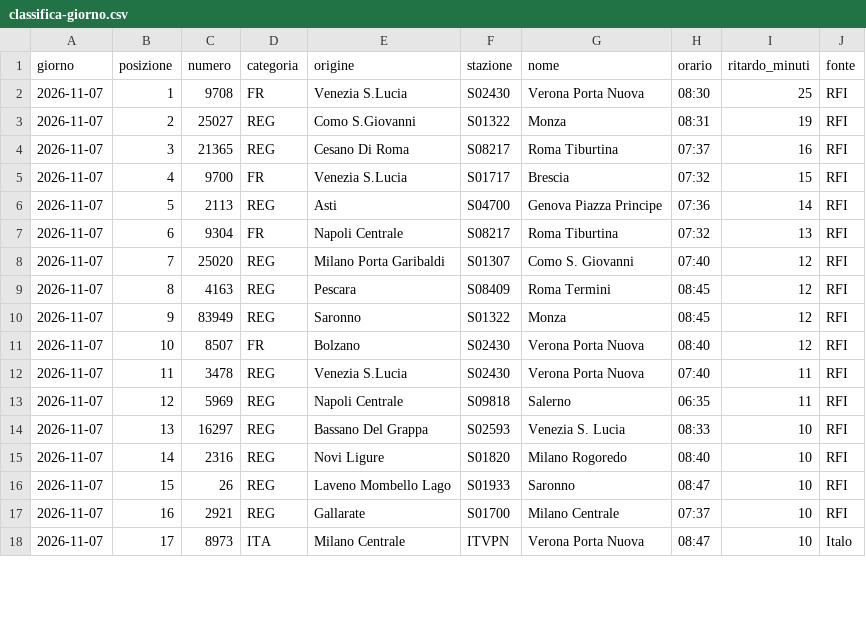
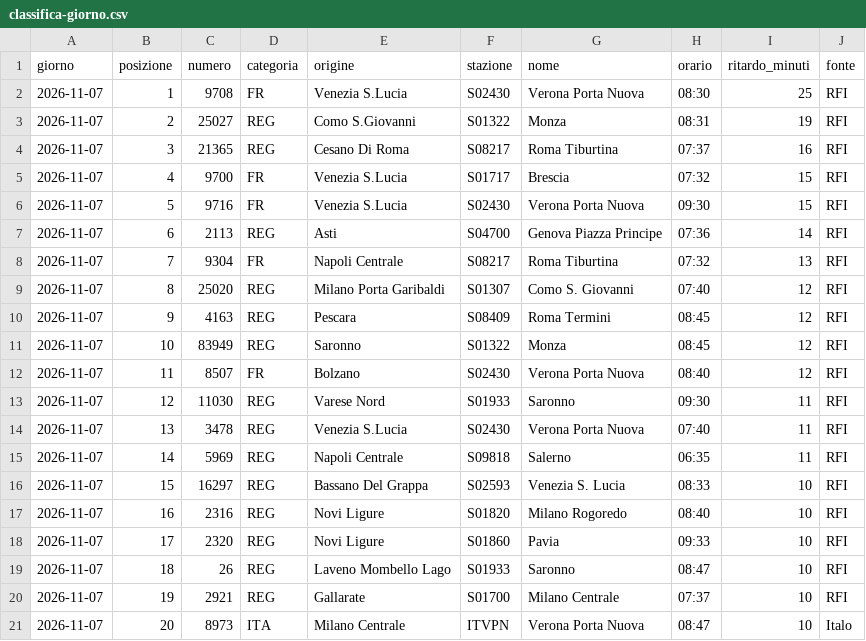
Before and after one commit to MJ83-collab/Binario-app, a CSV file: storico/classifica-giorno.csv, drawn as a sheet; only a part is shown; the diff covers the shown part only.

```diff
--- a/storico/classifica-giorno.csv
+++ b/storico/classifica-giorno.csv
@@ -5,14 +5,17 @@ giorno;posizione;numero;categoria;origine;stazione;nome;orario;ritardo_minuti;fo
 2026-11-07;4;9700;FR;Venezia S.Lucia;S01717;Brescia;07:32;15;RFI
-2026-11-07;5;2113;REG;Asti;S04700;Genova Piazza Principe;07:36;14;RFI
-2026-11-07;6;9304;FR;Napoli Centrale;S08217;Roma Tiburtina;07:32;13;RFI
-2026-11-07;7;25020;REG;Milano Porta Garibaldi;S01307;Como S. Giovanni;07:40;12;RFI
-2026-11-07;8;4163;REG;Pescara;S08409;Roma Termini;08:45;12;RFI
-2026-11-07;9;83949;REG;Saronno;S01322;Monza;08:45;12;RFI
-2026-11-07;10;8507;FR;Bolzano;S02430;Verona Porta Nuova;08:40;12;RFI
-2026-11-07;11;3478;REG;Venezia S.Lucia;S02430;Verona Porta Nuova;07:40;11;RFI
-2026-11-07;12;5969;REG;Napoli Centrale;S09818;Salerno;06:35;11;RFI
-2026-11-07;13;16297;REG;Bassano Del Grappa;S02593;Venezia S. Lucia;08:33;10;RFI
-2026-11-07;14;2316;REG;Novi Ligure;S01820;Milano Rogoredo;08:40;10;RFI
-2026-11-07;15;26;REG;Laveno Mombello Lago;S01933;Saronno;08:47;10;RFI
-2026-11-07;16;2921;REG;Gallarate;S01700;Milano Centrale;07:37;10;RFI
-2026-11-07;17;8973;ITA;Milano Centrale;ITVPN;Verona Porta Nuova;08:47;10;Italo
+2026-11-07;5;9716;FR;Venezia S.Lucia;S02430;Verona Porta Nuova;09:30;15;RFI
+2026-11-07;6;2113;REG;Asti;S04700;Genova Piazza Principe;07:36;14;RFI
+2026-11-07;7;9304;FR;Napoli Centrale;S08217;Roma Tiburtina;07:32;13;RFI
+2026-11-07;8;25020;REG;Milano Porta Garibaldi;S01307;Como S. Giovanni;07:40;12;RFI
+2026-11-07;9;4163;REG;Pescara;S08409;Roma Termini;08:45;12;RFI
+2026-11-07;10;83949;REG;Saronno;S01322;Monza;08:45;12;RFI
+2026-11-07;11;8507;FR;Bolzano;S02430;Verona Porta Nuova;08:40;12;RFI
+2026-11-07;12;11030;REG;Varese Nord;S01933;Saronno;09:30;11;RFI
+2026-11-07;13;3478;REG;Venezia S.Lucia;S02430;Verona Porta Nuova;07:40;11;RFI
+2026-11-07;14;5969;REG;Napoli Centrale;S09818;Salerno;06:35;11;RFI
+2026-11-07;15;16297;REG;Bassano Del Grappa;S02593;Venezia S. Lucia;08:33;10;RFI
+2026-11-07;16;2316;REG;Novi Ligure;S01820;Milano Rogoredo;08:40;10;RFI
+2026-11-07;17;2320;REG;Novi Ligure;S01860;Pavia;09:33;10;RFI
+2026-11-07;18;26;REG;Laveno Mombello Lago;S01933;Saronno;08:47;10;RFI
+2026-11-07;19;2921;REG;Gallarate;S01700;Milano Centrale;07:37;10;RFI
+2026-11-07;20;8973;ITA;Milano Centrale;ITVPN;Verona Porta Nuova;08:47;10;Italo
```
Also changed, not shown: 2 added rows, 5 removed rows and 8 edited cells elsewhere in this file, storico/treni-30g.csv, 2 other files.
